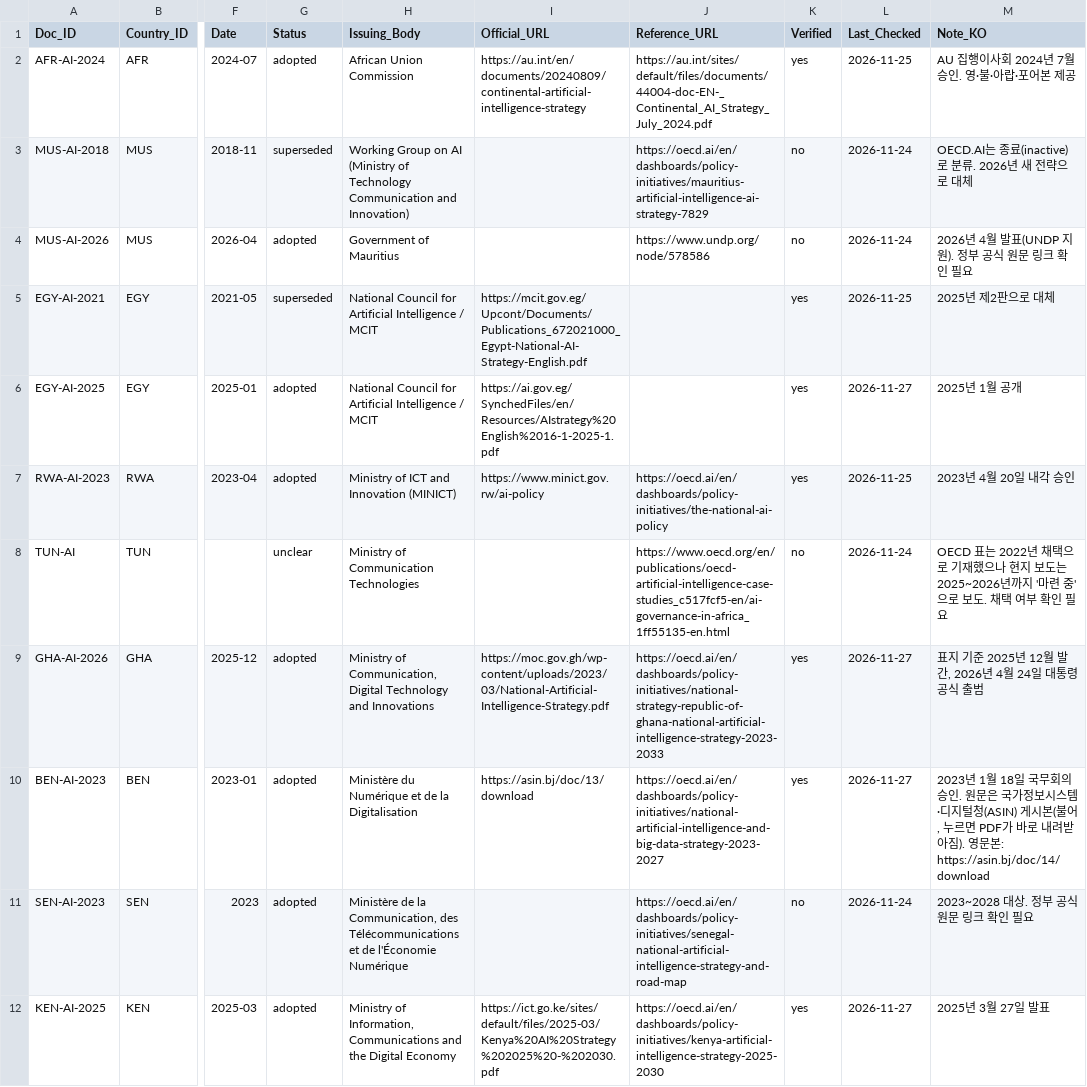
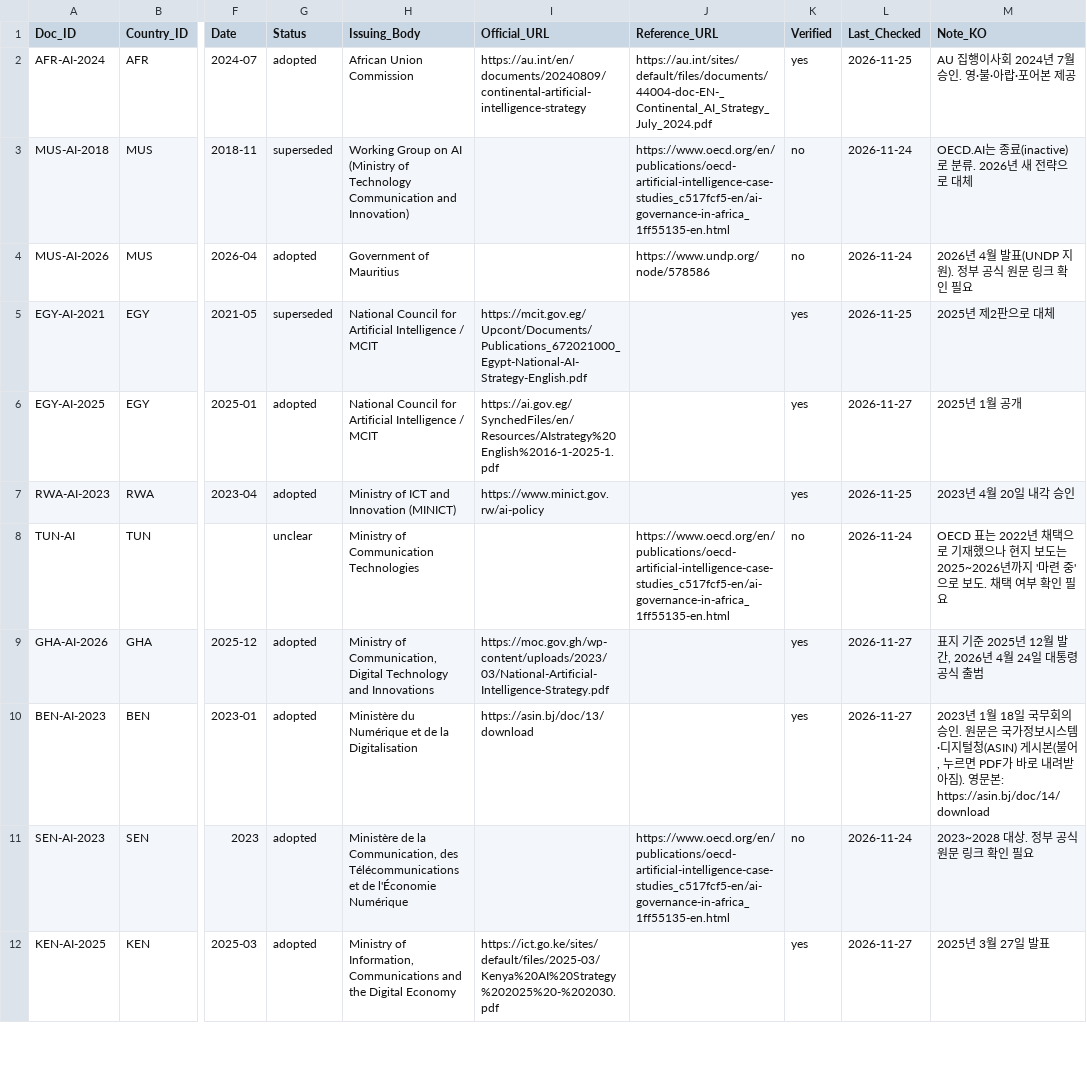
Before and after one commit to Institute-of-African-Studies-at-Yonsei/Africa-News, a CSV file: data/manual/policy_documents.csv, drawn as a sheet; only a part is shown, gaps mark what is left out; the diff covers the shown part only; the diff names each change by its address in the sheet, - before the commit and + after, or states it on an @@ line.

```diff
--- a/data/manual/policy_documents.csv
+++ b/data/manual/policy_documents.csv
-J3 (Reference_URL): https://oecd.ai/en/dashboards/policy-initiatives/mauritius-artificial-intelligence-ai-strategy-7829
+J3 (Reference_URL): https://www.oecd.org/en/publications/oecd-artificial-intelligence-case-studies_c517fcf5-en/ai-governance-in-africa_1ff55135-en.html
-J7 (Reference_URL): https://oecd.ai/en/dashboards/policy-initiatives/the-national-ai-policy
+J7 (Reference_URL): (empty)
-J9 (Reference_URL): https://oecd.ai/en/dashboards/policy-initiatives/national-strategy-republic-of-ghana-national-artificial-intelligence-strategy-2023-2033
+J9 (Reference_URL): (empty)
-J10 (Reference_URL): https://oecd.ai/en/dashboards/policy-initiatives/national-artificial-intelligence-and-big-data-strategy-2023-2027
+J10 (Reference_URL): (empty)
-J11 (Reference_URL): https://oecd.ai/en/dashboards/policy-initiatives/senegal-national-artificial-intelligence-strategy-and-road-map
+J11 (Reference_URL): https://www.oecd.org/en/publications/oecd-artificial-intelligence-case-studies_c517fcf5-en/ai-governance-in-africa_1ff55135-en.html
-J12 (Reference_URL): https://oecd.ai/en/dashboards/policy-initiatives/kenya-artificial-intelligence-strategy-2025-2030
+J12 (Reference_URL): (empty)
```
Also changed, not shown: 5 edited cells elsewhere in this file, 1 other file.
